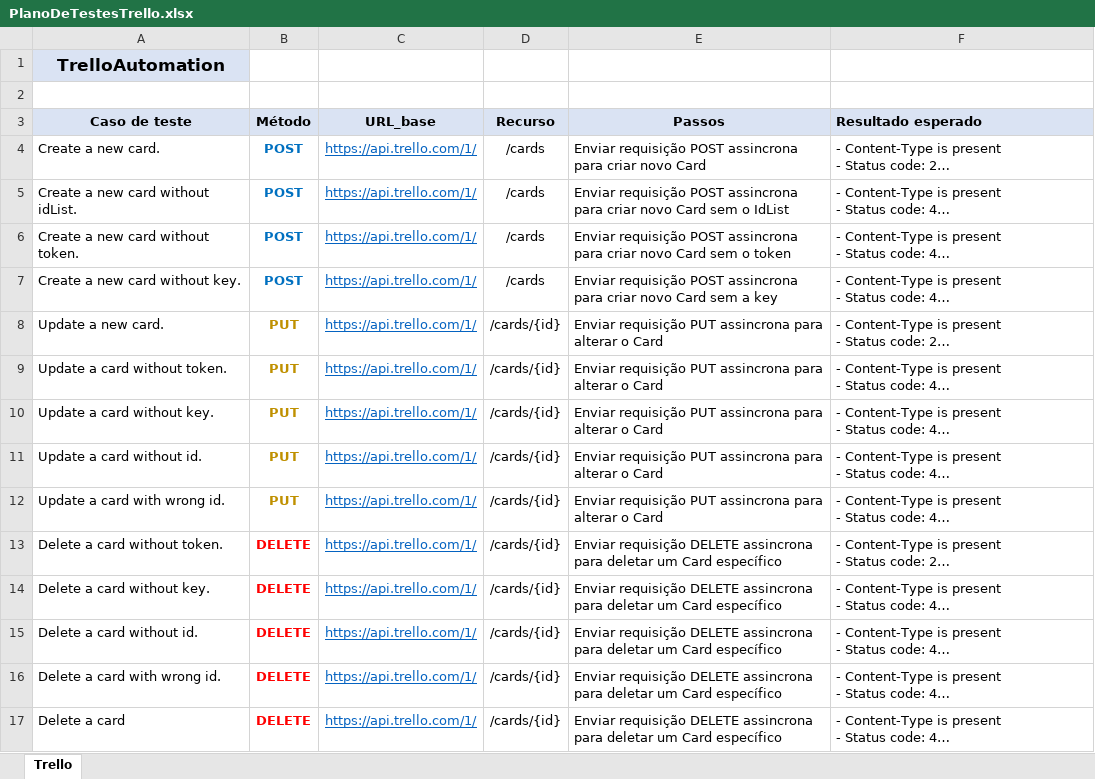
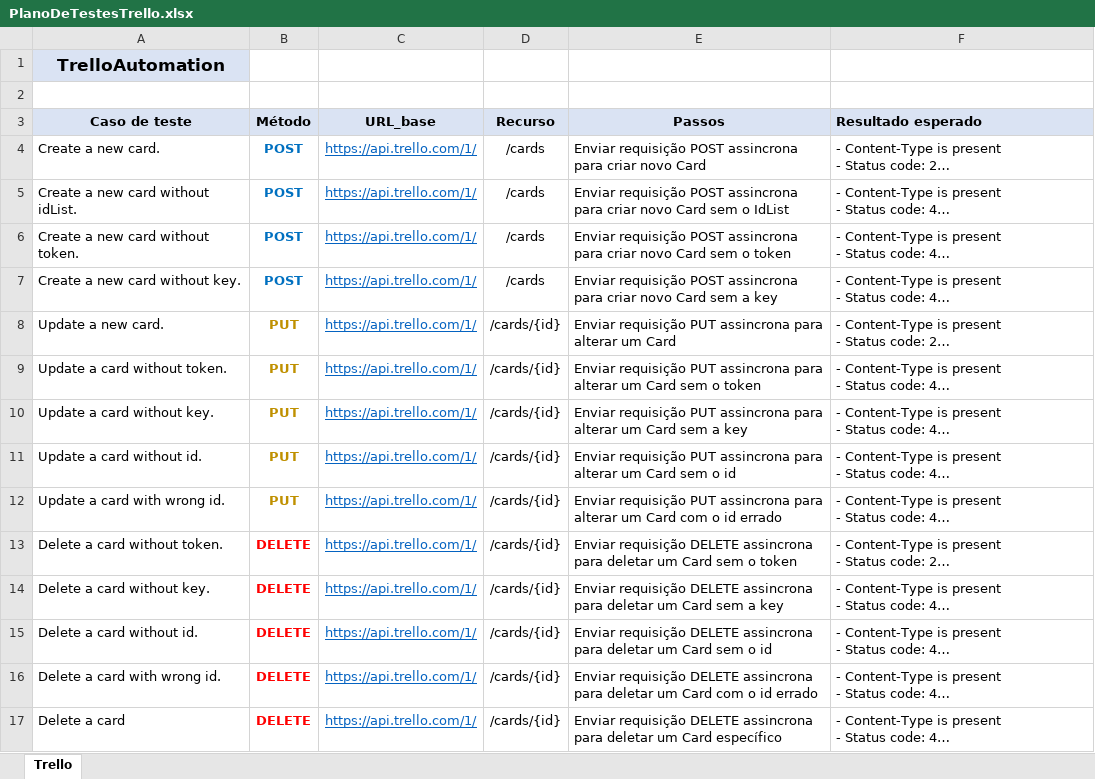
Before and after one commit to viniciusmaires/TrelloAutomation, an Excel workbook: PlanoDeTestesTrello.xlsx, sheet Trello, drawn as a sheet; long unchanged cells end in …; values as stored, in another font and other column widths than the file's, no borders; the diff names each change by its address in the sheet, - before the commit and + after, or states it on an @@ line.

Commit message:
Plano de Testes

```diff
--- a/PlanoDeTestesTrello.xlsx (sheet Trello)
+++ b/PlanoDeTestesTrello.xlsx (sheet Trello)
-E8 (Passos): …para alterar o Card
+E8 (Passos): …para alterar um Card
-E9 (Passos): …para alterar o Card
+E9 (Passos): …para alterar um Card sem o token
-E10 (Passos): …para alterar o Card
+E10 (Passos): …para alterar um Card sem a key
-E11 (Passos): …para alterar o Card
+E11 (Passos): …para alterar um Card sem o id
-E12 (Passos): …para alterar o Card
+E12 (Passos): …para alterar um Card com o id errado
-E13 (Passos): …um Card específico
+E13 (Passos): …um Card sem o token
-E14 (Passos): …um Card específico
+E14 (Passos): …um Card sem a key
-E15 (Passos): …um Card específico
+E15 (Passos): …um Card sem o id
-E16 (Passos): …um Card específico
+E16 (Passos): …um Card com o id errado
```
